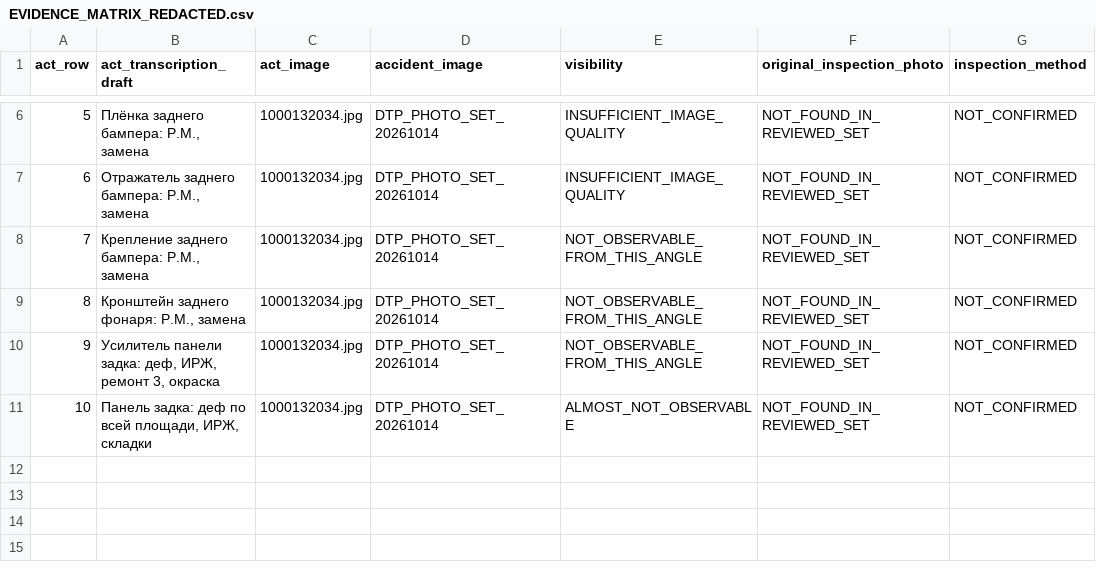
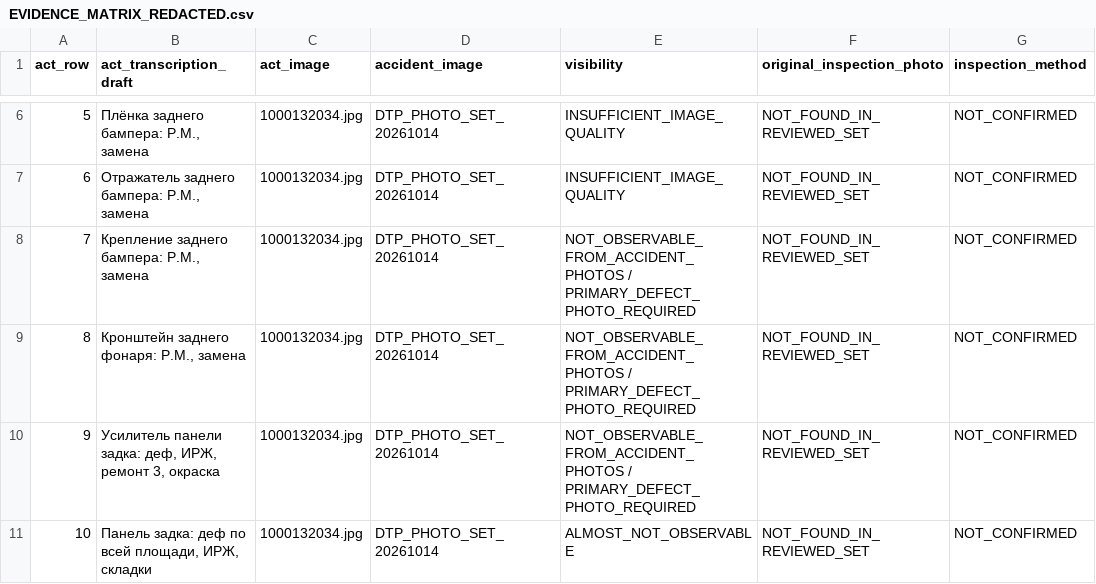
Before and after one commit to wanga1712/010103_syd_vicios, a CSV file: docs/EVIDENCE_MATRIX_REDACTED.csv, drawn as a sheet; only a part is shown, gaps mark what is left out; the diff names each change by its address in the sheet, - before the commit and + after, or states it on an @@ line.

```diff
--- a/docs/EVIDENCE_MATRIX_REDACTED.csv
+++ b/docs/EVIDENCE_MATRIX_REDACTED.csv
-E8:E10 (visibility): NOT_OBSERVABLE_FROM_THIS_ANGLE
+E8:E10 (visibility): NOT_OBSERVABLE_FROM_ACCIDENT_PHOTOS / PRIMARY_DEFECT_PHOTO_REQUIRED
```
Also changed, not shown: docs/CLAIM_TEXT_POINTS.csv, docs/ISSUE_MATRIX.csv, 4 other files.
